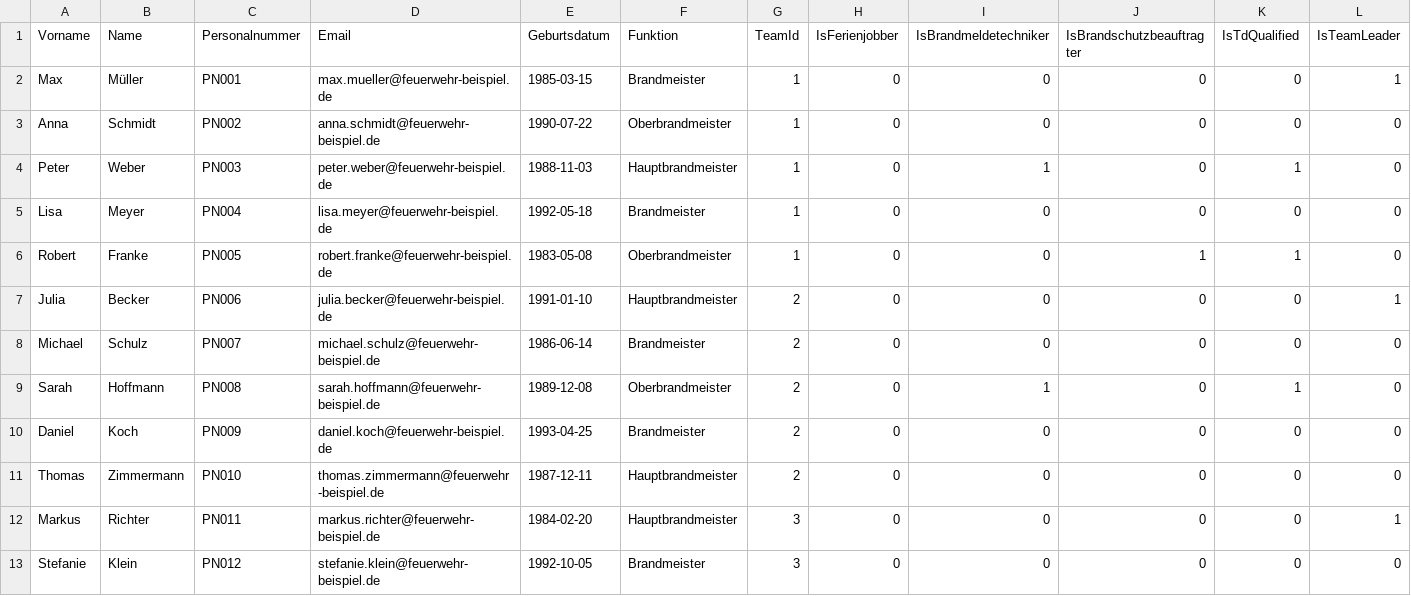
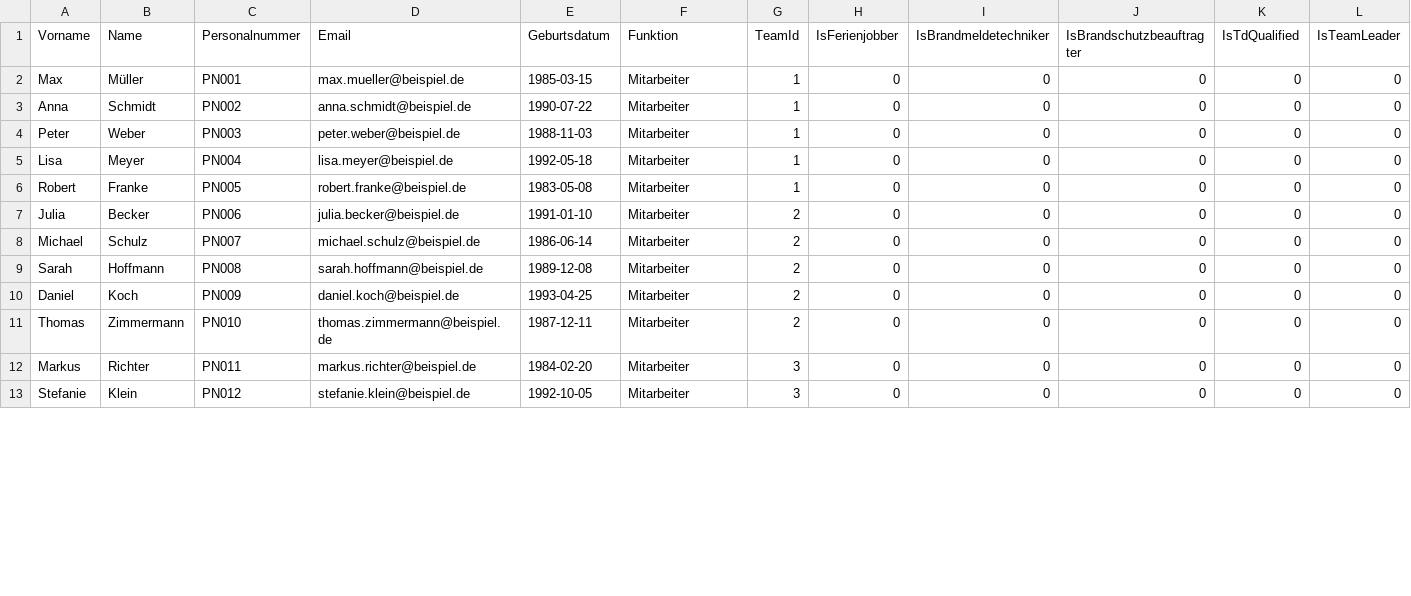
Before and after one commit to TimUx/Dienstplan, a CSV file: docs/beispieldaten/mitarbeiter_export_beispiel.csv, drawn as a sheet; only a part is shown; the diff covers the shown part only; the diff names each change by its address in the sheet, - before the commit and + after, or states it on an @@ line.

```diff
--- a/docs/beispieldaten/mitarbeiter_export_beispiel.csv
+++ b/docs/beispieldaten/mitarbeiter_export_beispiel.csv
-D2 (Email): max.mueller@feuerwehr-beispiel.de
+D2 (Email): max.mueller@beispiel.de
-F2 (Funktion): Brandmeister
+F2 (Funktion): Mitarbeiter
-L2 (IsTeamLeader): 1
+L2 (IsTeamLeader): 0
-D3 (Email): anna.schmidt@feuerwehr-beispiel.de
+D3 (Email): anna.schmidt@beispiel.de
-F3 (Funktion): Oberbrandmeister
+F3 (Funktion): Mitarbeiter
-D4 (Email): peter.weber@feuerwehr-beispiel.de
+D4 (Email): peter.weber@beispiel.de
-F4 (Funktion): Hauptbrandmeister
+F4 (Funktion): Mitarbeiter
-I4 (IsBrandmeldetechniker): 1
+I4 (IsBrandmeldetechniker): 0
-K4 (IsTdQualified): 1
+K4 (IsTdQualified): 0
-D5 (Email): lisa.meyer@feuerwehr-beispiel.de
+D5 (Email): lisa.meyer@beispiel.de
-F5 (Funktion): Brandmeister
+F5 (Funktion): Mitarbeiter
-D6 (Email): robert.franke@feuerwehr-beispiel.de
+D6 (Email): robert.franke@beispiel.de
-F6 (Funktion): Oberbrandmeister
+F6 (Funktion): Mitarbeiter
-J6 (IsBrandschutzbeauftragter): 1
+J6 (IsBrandschutzbeauftragter): 0
-K6 (IsTdQualified): 1
+K6 (IsTdQualified): 0
-D7 (Email): julia.becker@feuerwehr-beispiel.de
+D7 (Email): julia.becker@beispiel.de
-F7 (Funktion): Hauptbrandmeister
+F7 (Funktion): Mitarbeiter
-L7 (IsTeamLeader): 1
+L7 (IsTeamLeader): 0
-D8 (Email): michael.schulz@feuerwehr-beispiel.de
+D8 (Email): michael.schulz@beispiel.de
-F8 (Funktion): Brandmeister
+F8 (Funktion): Mitarbeiter
-D9 (Email): sarah.hoffmann@feuerwehr-beispiel.de
+D9 (Email): sarah.hoffmann@beispiel.de
-F9 (Funktion): Oberbrandmeister
+F9 (Funktion): Mitarbeiter
-I9 (IsBrandmeldetechniker): 1
+I9 (IsBrandmeldetechniker): 0
-K9 (IsTdQualified): 1
+K9 (IsTdQualified): 0
-D10 (Email): daniel.koch@feuerwehr-beispiel.de
+D10 (Email): daniel.koch@beispiel.de
-F10 (Funktion): Brandmeister
+F10 (Funktion): Mitarbeiter
-D11 (Email): thomas.zimmermann@feuerwehr-beispiel.de
+D11 (Email): thomas.zimmermann@beispiel.de
-F11:F12 (Funktion): Hauptbrandmeister
+F11:F12 (Funktion): Mitarbeiter
-D12 (Email): markus.richter@feuerwehr-beispiel.de
+D12 (Email): markus.richter@beispiel.de
-L12 (IsTeamLeader): 1
+L12 (IsTeamLeader): 0
-D13 (Email): stefanie.klein@feuerwehr-beispiel.de
+D13 (Email): stefanie.klein@beispiel.de
-F13 (Funktion): Brandmeister
+F13 (Funktion): Mitarbeiter
```
Also changed, not shown: 10 edited cells elsewhere in this file, 2 other files.
